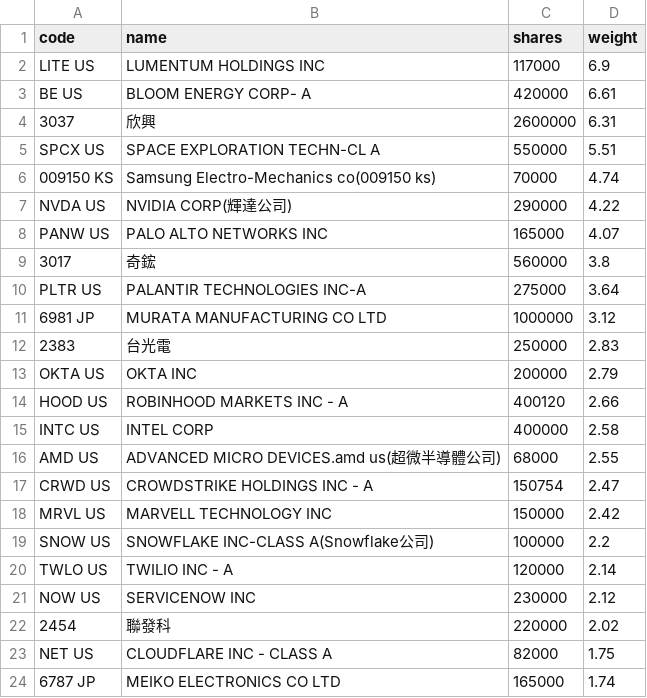
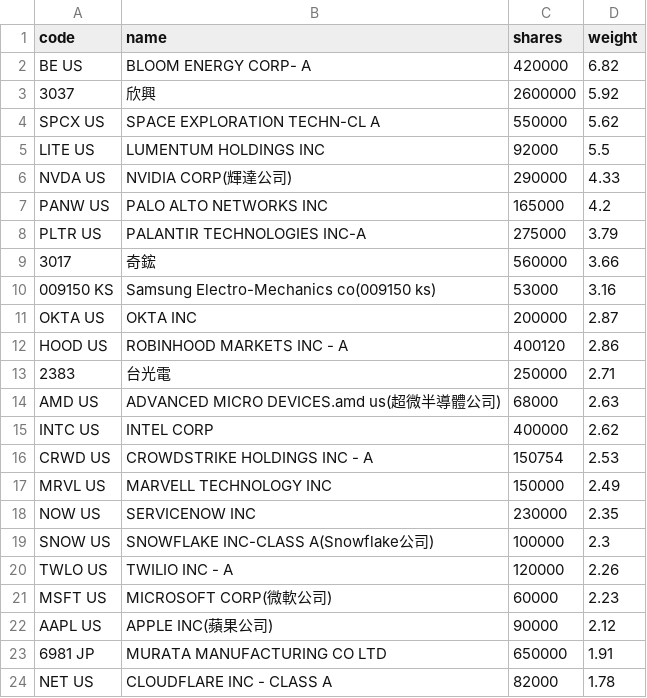
Before and after one commit to 4ru1013/united-etf-00988a-portfolio, a CSV file: data/out/00988A_latest.csv, drawn as a sheet; only a part is shown; the diff covers the shown part only.

```diff
--- a/data/out/00988A_latest.csv
+++ b/data/out/00988A_latest.csv
@@ -1,24 +1,24 @@
 code,name,shares,weight
-LITE US,LUMENTUM HOLDINGS INC,117000,6.9
-BE US,BLOOM ENERGY CORP- A,420000,6.61
-3037,欣興,2600000,6.31
-SPCX US,SPACE EXPLORATION TECHN-CL A,550000,5.51
-009150 KS,Samsung Electro-Mechanics co(009150 ks),70000,4.74
-NVDA US,NVIDIA CORP(輝達公司),290000,4.22
-PANW US,PALO ALTO NETWORKS INC,165000,4.07
-3017,奇鋐,560000,3.8
-PLTR US,PALANTIR TECHNOLOGIES INC-A,275000,3.64
-6981 JP,MURATA MANUFACTURING CO LTD,1000000,3.12
-2383,台光電,250000,2.83
-OKTA US,OKTA INC,200000,2.79
-HOOD US,ROBINHOOD MARKETS INC - A,400120,2.66
-INTC US,INTEL CORP,400000,2.58
-AMD US,ADVANCED MICRO DEVICES.amd us(超微半導體公司),68000,2.55
-CRWD US,CROWDSTRIKE HOLDINGS INC - A,150754,2.47
-MRVL US,MARVELL TECHNOLOGY INC,150000,2.42
-SNOW US,SNOWFLAKE INC-CLASS A(Snowflake公司),100000,2.2
-TWLO US,TWILIO INC - A,120000,2.14
-NOW US,SERVICENOW INC,230000,2.12
-2454,聯發科,220000,2.02
-NET US,CLOUDFLARE INC - CLASS A,82000,1.75
-6787 JP,MEIKO ELECTRONICS CO LTD,165000,1.74
+BE US,BLOOM ENERGY CORP- A,420000,6.82
+3037,欣興,2600000,5.92
+SPCX US,SPACE EXPLORATION TECHN-CL A,550000,5.62
+LITE US,LUMENTUM HOLDINGS INC,92000,5.5
+NVDA US,NVIDIA CORP(輝達公司),290000,4.33
+PANW US,PALO ALTO NETWORKS INC,165000,4.2
+PLTR US,PALANTIR TECHNOLOGIES INC-A,275000,3.79
+3017,奇鋐,560000,3.66
+009150 KS,Samsung Electro-Mechanics co(009150 ks),53000,3.16
+OKTA US,OKTA INC,200000,2.87
+HOOD US,ROBINHOOD MARKETS INC - A,400120,2.86
+2383,台光電,250000,2.71
+AMD US,ADVANCED MICRO DEVICES.amd us(超微半導體公司),68000,2.63
+INTC US,INTEL CORP,400000,2.62
+CRWD US,CROWDSTRIKE HOLDINGS INC - A,150754,2.53
+MRVL US,MARVELL TECHNOLOGY INC,150000,2.49
+NOW US,SERVICENOW INC,230000,2.35
+SNOW US,SNOWFLAKE INC-CLASS A(Snowflake公司),100000,2.3
+TWLO US,TWILIO INC - A,120000,2.26
+MSFT US,MICROSOFT CORP(微軟公司),60000,2.23
+AAPL US,APPLE INC(蘋果公司),90000,2.12
+6981 JP,MURATA MANUFACTURING CO LTD,650000,1.91
+NET US,CLOUDFLARE INC - CLASS A,82000,1.78
```
Also changed, not shown: 9 added rows, 9 removed rows and 6 edited cells elsewhere in this file, data/out/holdings/00988A_latest.csv, 4 other files.
